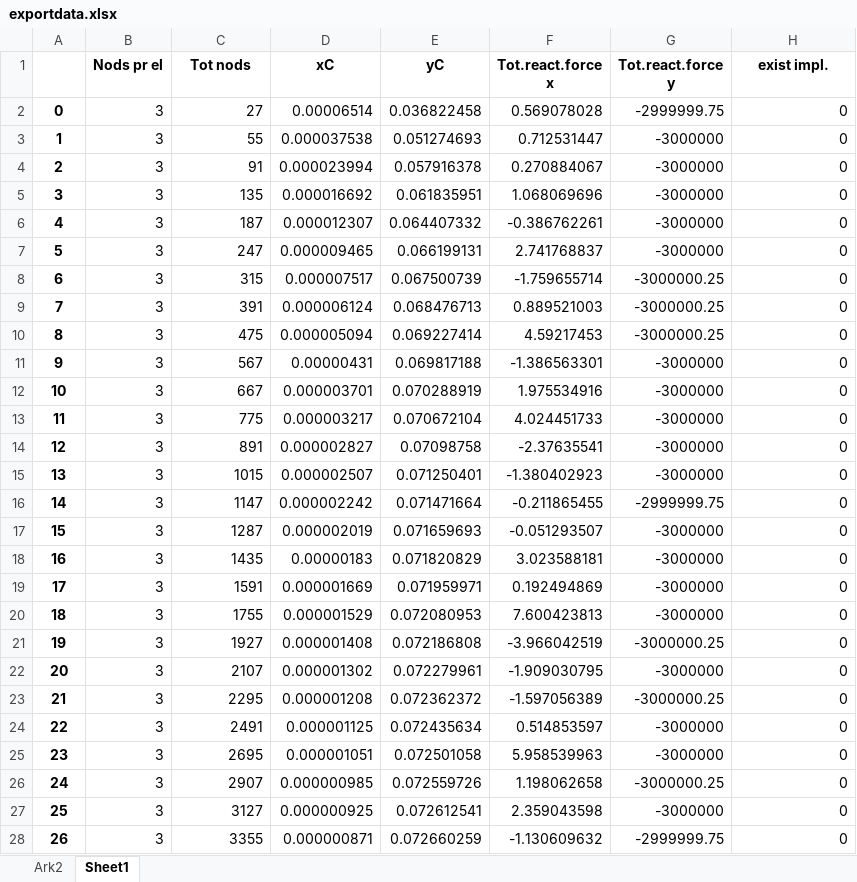
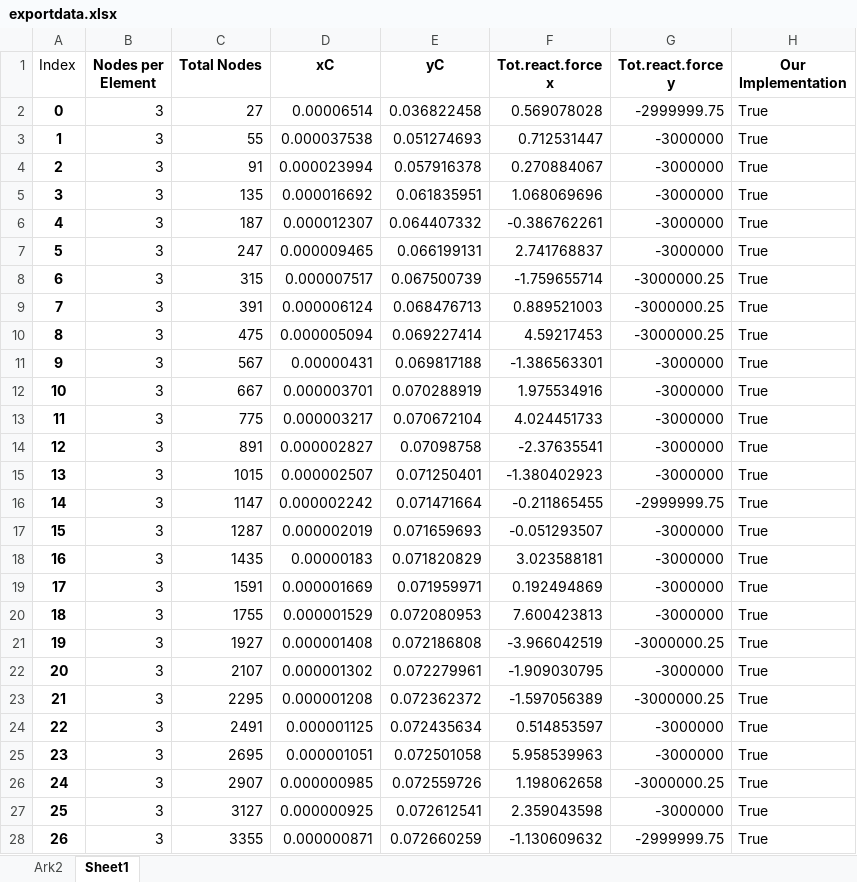
Before and after one commit to lenhoy/DimGK_prosjekt, an Excel workbook: exportdata.xlsx, sheet Sheet1, drawn as a sheet; only a part is shown; values as stored, in another font and other column widths than the file's, no borders; charts and pictures and table styles not drawn; the diff covers the shown part only; the diff names each change by its address in the sheet, - before the commit and + after, or states it on an @@ line.

Commit message:
Data visualiseringer

```diff
--- a/exportdata.xlsx (sheet Sheet1)
+++ b/exportdata.xlsx (sheet Sheet1)
-A1: (empty)
+A1: Index
-B1: Nods pr el
+B1: Nodes per Element
-C1: Tot nods
+C1: Total Nodes
-H1: exist impl.
+H1: Our Implementation
-H2:H28 (Our Implementation): 0
+H2:H28 (Our Implementation): True
```
Also changed, not shown: 213 edited cells elsewhere in this sheet, charts or pictures, 9 other files.
